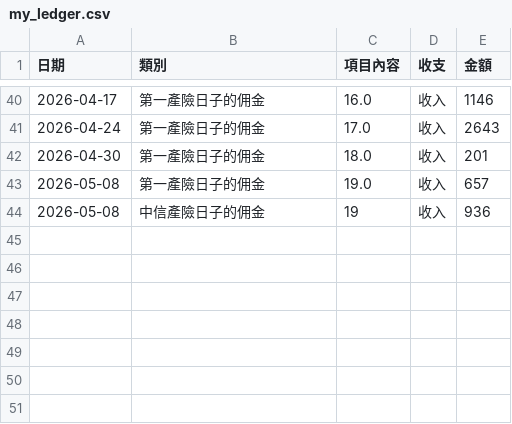
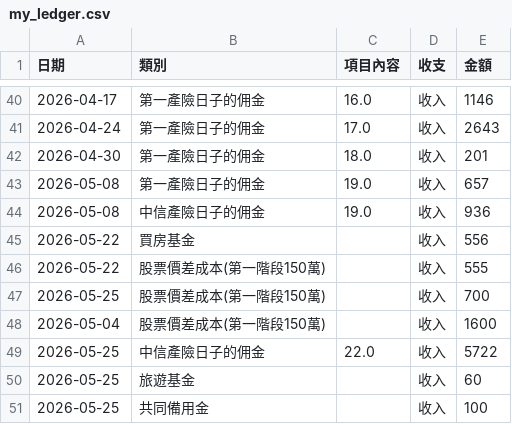
Before and after one commit to ShiauHa-insurance-management-system/my-ledger-app, a CSV file: my_ledger.csv, drawn as a sheet; only a part is shown, gaps mark what is left out.

Commit message:
Add files via upload

```diff
--- a/my_ledger.csv
+++ b/my_ledger.csv
@@ -43,2 +43,9 @@
 2026-05-08,第一產險日子的佣金,19.0,收入,657
-2026-05-08,中信產險日子的佣金,19,收入,936
+2026-05-08,中信產險日子的佣金,19.0,收入,936
+2026-05-22,買房基金,,收入,556
+2026-05-22,股票價差成本(第一階段150萬),,收入,555
+2026-05-25,股票價差成本(第一階段150萬),,收入,700
+2026-05-04,股票價差成本(第一階段150萬),,收入,1600
+2026-05-25,中信產險日子的佣金,22.0,收入,5722
+2026-05-25,旅遊基金,,收入,60
+2026-05-25,共同備用金,,收入,100
```
